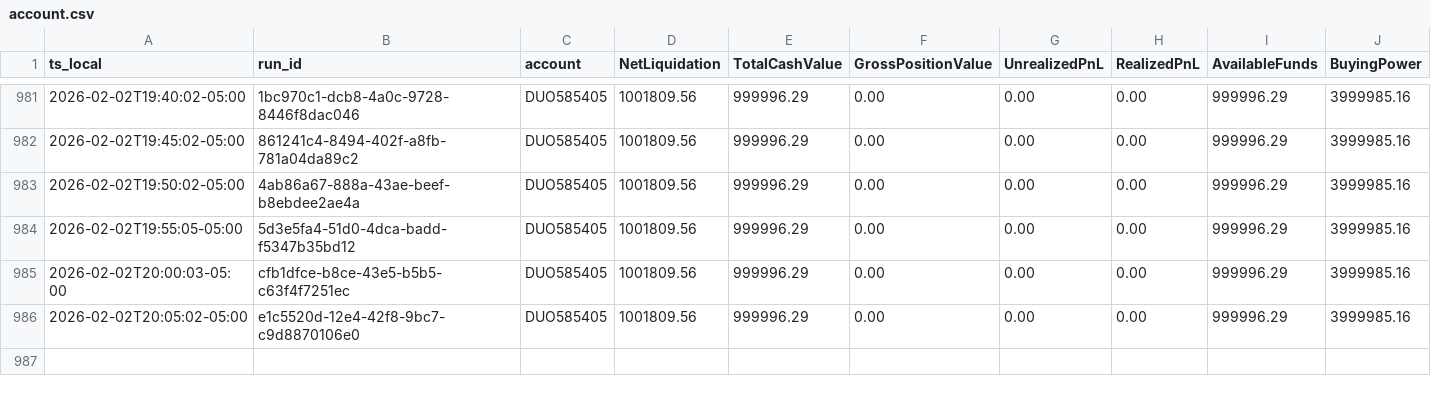
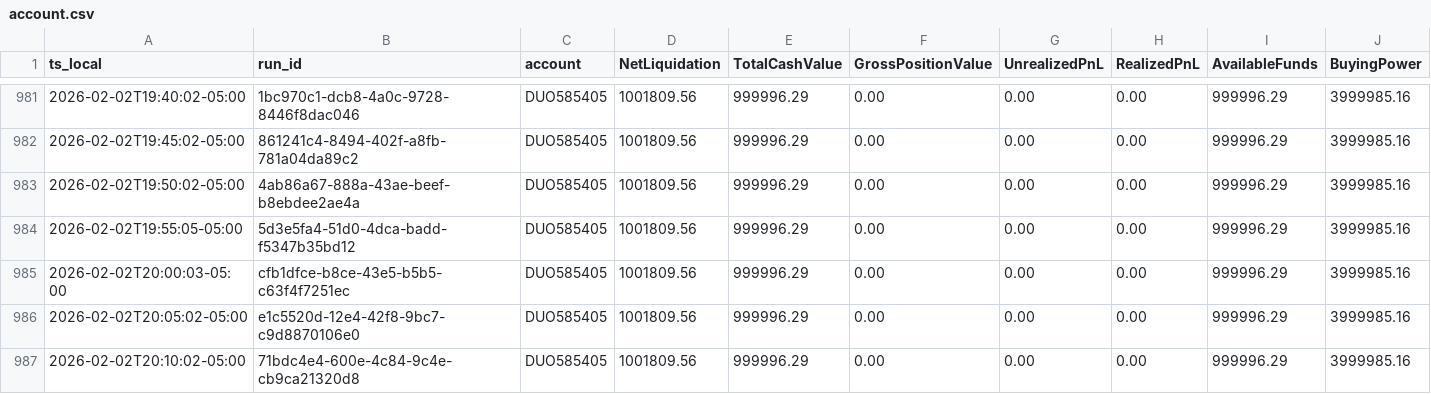
Before and after one commit to martinstabler-bit/IBKR_MeanReversion_Bot, a CSV file: analytics/logs/account.csv, drawn as a sheet; only a part is shown, gaps mark what is left out; rows hold the shown columns only; the diff names each change by its address in the sheet, - before the commit and + after, or states it on an @@ line.

```diff
--- a/analytics/logs/account.csv
+++ b/analytics/logs/account.csv
+row 987: 2026-02-02T20:10:02-05:00 | 71bdc4e4-600e-4c84-9c4e-cb9ca21320d8 | DUO585405 | 1001809.56 | 999996.29 | 0.00 | 0.00 | 0.00 | 999996.29 | 3999985.16
```
Also changed, not shown: analytics/logs/runs.csv.
